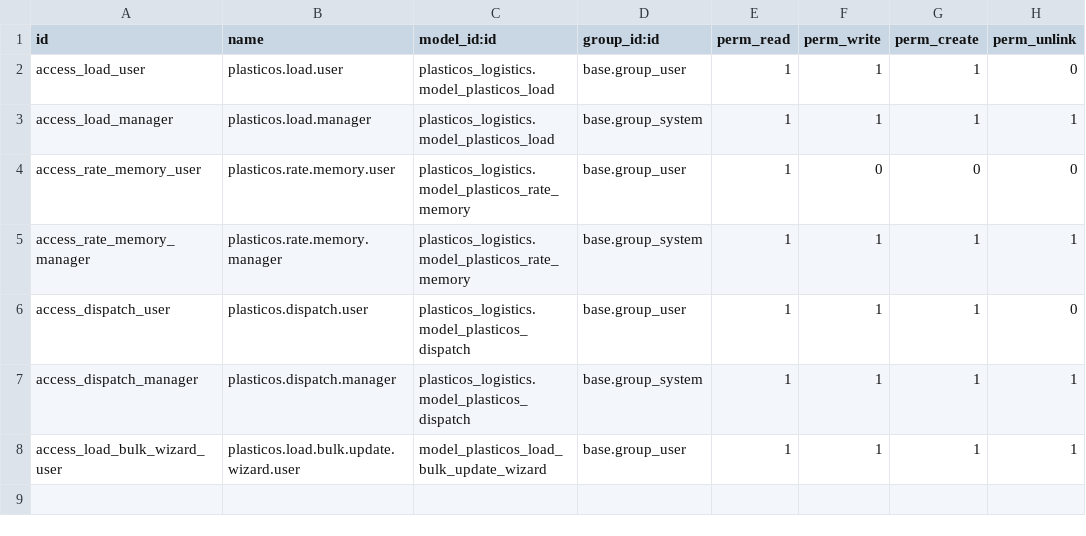
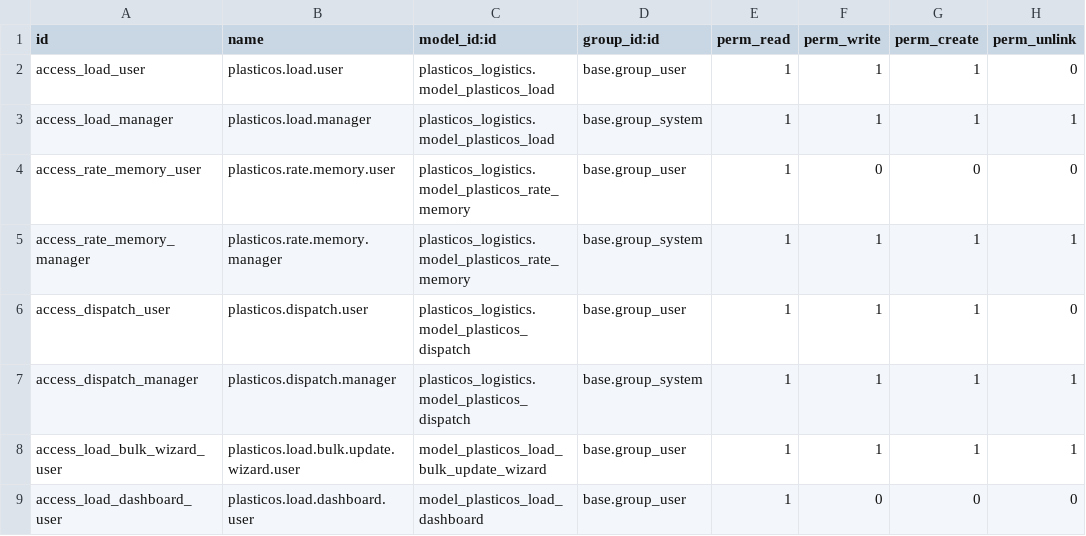
Before and after one commit to cryptoxdog/IB-Odoo_19, a CSV file: plasticos_logistics/security/ir.model.access.csv, drawn as a sheet; the diff names each change by its address in the sheet, - before the commit and + after, or states it on an @@ line.

```diff
--- a/plasticos_logistics/security/ir.model.access.csv
+++ b/plasticos_logistics/security/ir.model.access.csv
+row 9: access_load_dashboard_user | plasticos.load.dashboard.user | model_plasticos_load_dashboard | base.group_user | 1 | 0 | 0 | 0
```
Also changed, not shown: 9 other files.
